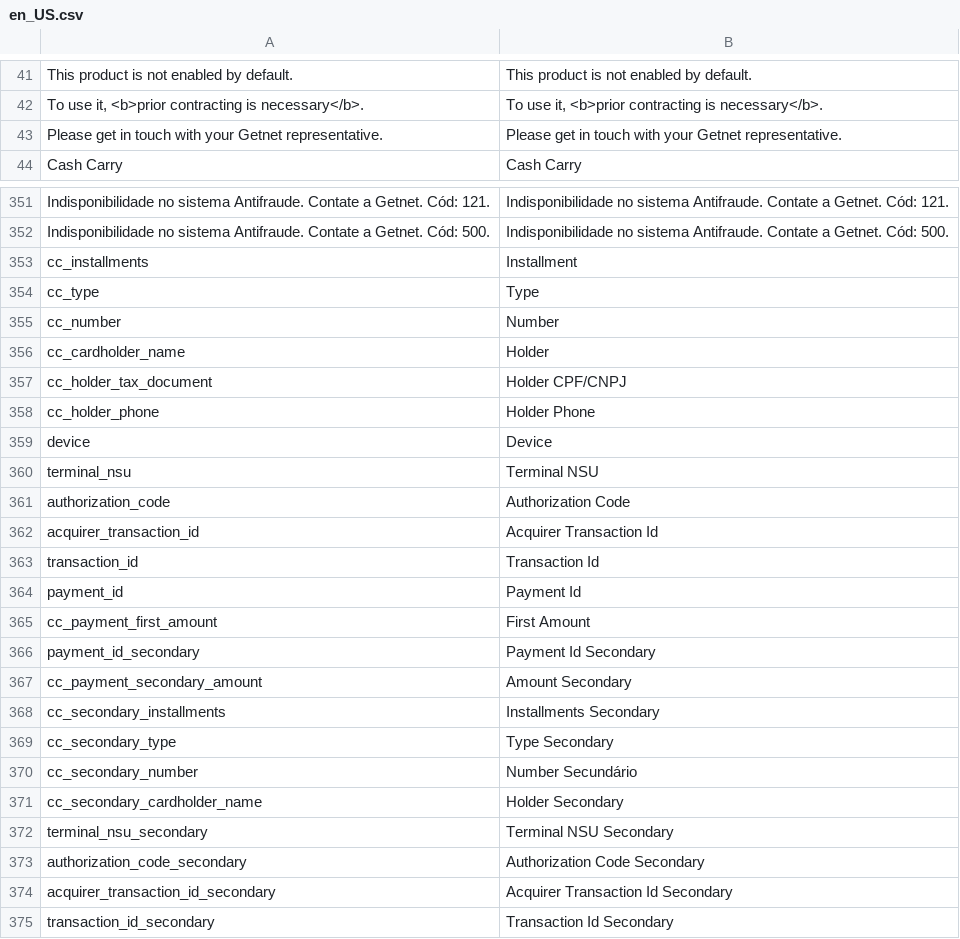
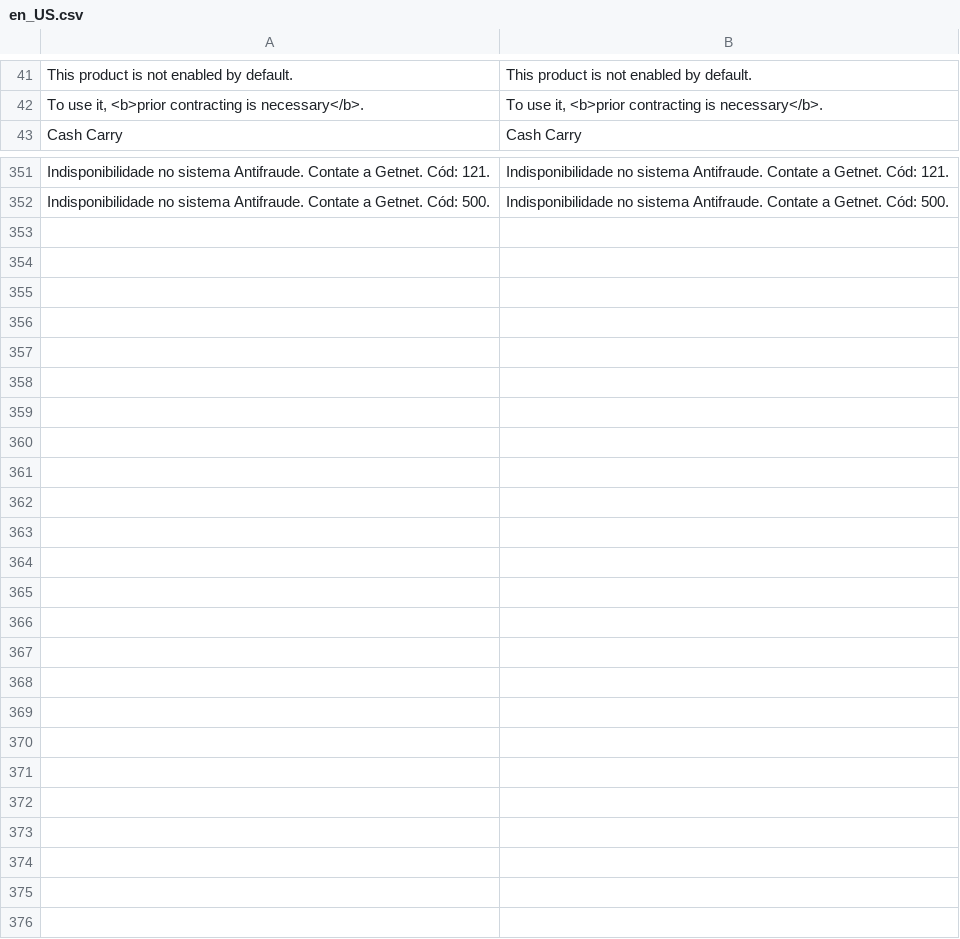
Before and after one commit to Getnet-Brasil/payment-magento, a CSV file: i18n/en_US.csv, drawn as a sheet; only a part is shown, gaps mark what is left out; removed rows and columns are numbered as before the commit, all else as after; the diff covers the shown part only; the diff names each change by its address in the sheet, - before the commit and + after, or states it on an @@ line.

```diff
--- a/i18n/en_US.csv
+++ b/i18n/en_US.csv
-row 43: Please get in touch with your Getnet representative. | Please get in touch with your Getnet representative.
-row 353: cc_installments | Installment
-row 354: cc_type | Type
-row 355: cc_number | Number
-row 356: cc_cardholder_name | Holder
-row 357: cc_holder_tax_document | Holder CPF/CNPJ
-row 358: cc_holder_phone | Holder Phone
-row 359: device | Device
-row 360: terminal_nsu | Terminal NSU
-row 361: authorization_code | Authorization Code
-row 362: acquirer_transaction_id | Acquirer Transaction Id
-row 363: transaction_id | Transaction Id
-row 364: payment_id | Payment Id
-row 365: cc_payment_first_amount | First Amount
-row 366: payment_id_secondary | Payment Id Secondary
-row 367: cc_payment_secondary_amount | Amount Secondary
-row 368: cc_secondary_installments | Installments Secondary
-row 369: cc_secondary_type | Type Secondary
-row 370: cc_secondary_number | Number Secundário
-row 371: cc_secondary_cardholder_name | Holder Secondary
-row 372: terminal_nsu_secondary | Terminal NSU Secondary
-row 373: authorization_code_secondary | Authorization Code Secondary
-row 374: acquirer_transaction_id_secondary | Acquirer Transaction Id Secondary
-row 375: transaction_id_secondary | Transaction Id Secondary
```
Also changed, not shown: 1 added row elsewhere in this file, i18n/pt_BR.csv, 2 other files.
